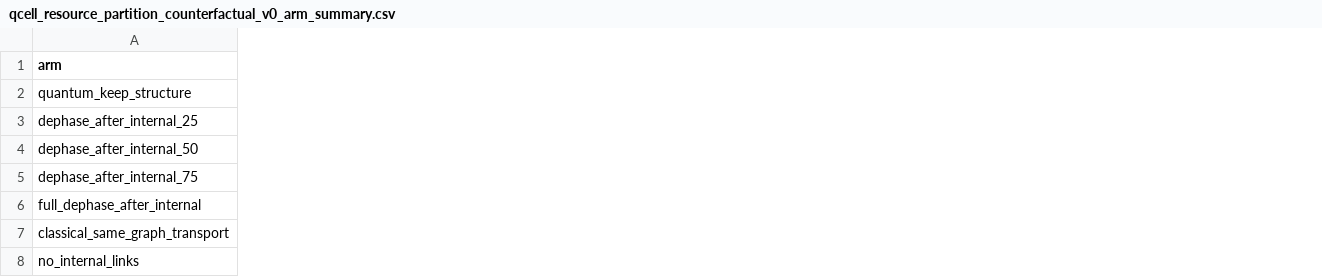
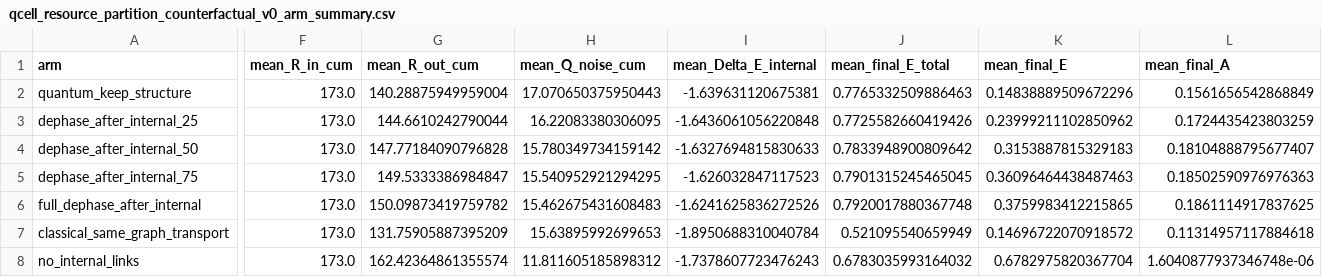
Before and after one commit to AwakeningOS/quantum-information-matter-lab, a CSV file: data/quantum_observation/qcell_resource_partition_counterfactual_v0_arm_summary.csv, drawn as a sheet; only a part is shown, gaps mark what is left out; the diff covers the shown part only; the diff names each change by its address in the sheet, - before the commit and + after, or states it on an @@ line.

Commit message:
Decompose resource partition counterfactual gap

```diff
--- a/data/quantum_observation/qcell_resource_partition_counterfactual_v0_arm_summary.csv
+++ b/data/quantum_observation/qcell_resource_partition_counterfactual_v0_arm_summary.csv
+column F (mean_R_in_cum), rows 2-8: all 173.0
+column G (mean_R_out_cum), rows 2-8: 140.28875949959004 | 144.6610242790044 | 147.77184090796828 | 149.5333386984847 | 150.09873419759782 | 131.75905887395209 | 162.42364861355574
+column H (mean_Q_noise_cum), rows 2-8: 17.070650375950443 | 16.22083380306095 | 15.780349734159142 | 15.540952921294295 | 15.462675431608483 | 15.63895992699653 | 11.811605185898312
+column I (mean_Delta_E_internal), rows 2-8: -1.639631120675381 | -1.6436061056220848 | -1.6327694815830633 | -1.626032847117523 | -1.6241625836272526 | -1.8950688310040784 | -1.7378607723476243
+column J (mean_final_E_total), rows 2-8: 0.7765332509886463 | 0.7725582660419426 | 0.7833948900809642 | 0.7901315245465045 | 0.7920017880367748 | 0.521095540659949 | 0.6783035993164032
+column K (mean_final_E), rows 2-8: 0.14838889509672296 | 0.23999211102850962 | 0.3153887815329183 | 0.36096464438487463 | 0.3759983412215865 | 0.14696722070918572 | 0.6782975820367704
+column L (mean_final_A), rows 2-8: 0.1561656542868849 | 0.1724435423803259 | 0.18104888795677407 | 0.18502590976976363 | 0.1861114917837625 | 0.11314957117884618 | 1.6040877937346748e-06
```
Also changed, not shown: 3 added columns elsewhere in this file, 6 other files.
